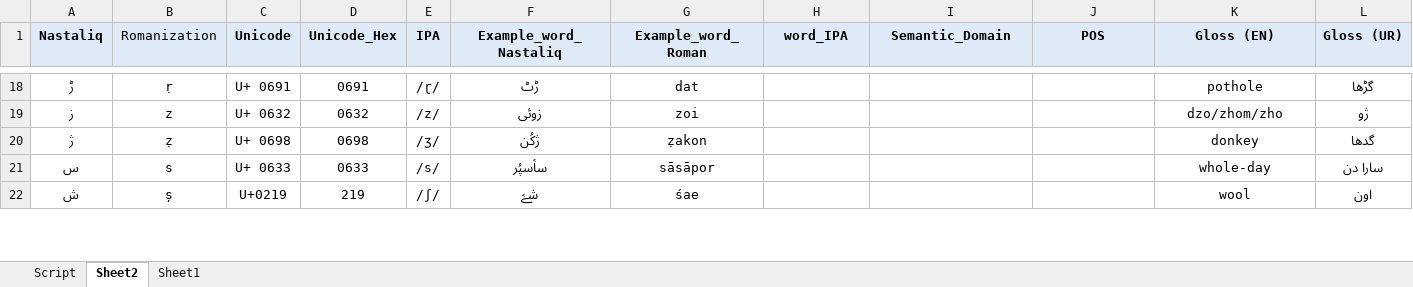
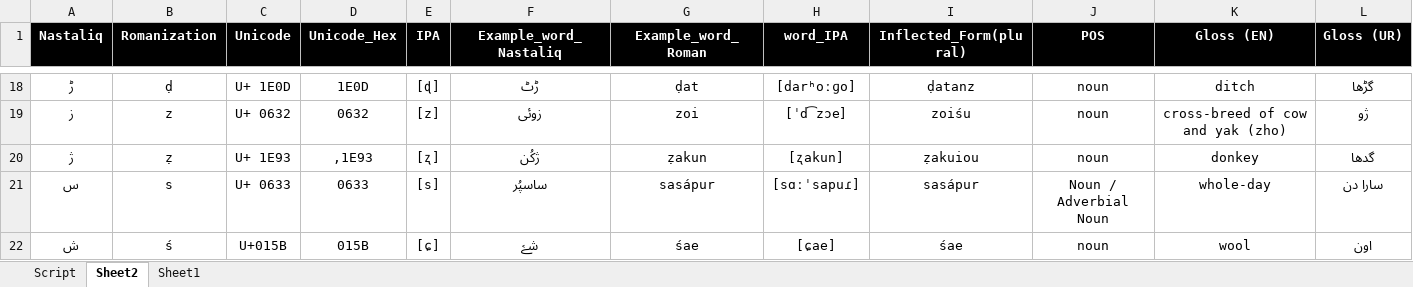
Before and after one commit to sardaralikhamosh/Burushaski, an Excel workbook: Dataset/Alphabets-Dataset/second-draft.xlsx, sheet Sheet2, drawn as a sheet; only a part is shown, gaps mark what is left out; values as stored, in another font and other column widths than the file's, no borders; the diff covers the shown part only; the diff names each change by its address in the sheet, - before the commit and + after, or states it on an @@ line.

```diff
--- a/Dataset/Alphabets-Dataset/second-draft.xlsx (sheet Sheet2)
+++ b/Dataset/Alphabets-Dataset/second-draft.xlsx (sheet Sheet2)
@@ A1:L1 fill: #DEEAF6 → #000000, text colour: black → #FFFFFF @@
-B1 bold: off
+B1 bold: on
-I1: Semantic_Domain
+I1: Inflected_Form(plural)
-B18 (Romanization): ṛ
+B18 (Romanization): ḍ
-C18 (Unicode): U+ 0691
+C18 (Unicode): U+ 1E0D
-D18 (Unicode_Hex): 0691
+D18 (Unicode_Hex): 1E0D
-E18 (IPA): /ɽ/
+E18 (IPA): [ɖ]
-G18 (Example_word_Roman): dat
+G18 (Example_word_Roman): ḍat
-H18 (word_IPA): (empty)
+H18 (word_IPA): [darʰoːɡo]
-I18 (Inflected_Form(plural)): (empty)
+I18 (Inflected_Form(plural)): ḍatanz
-J18:J20 (POS): (empty)
+J18:J20 (POS): noun
-K18 (Gloss (EN)): pothole
+K18 (Gloss (EN)): ditch
-E19 (IPA): /z/
+E19 (IPA): [z]
-H19 (word_IPA): (empty)
+H19 (word_IPA): [ˈd͡zɔe]
-I19 (Inflected_Form(plural)): (empty)
+I19 (Inflected_Form(plural)): zoiśu
-K19 (Gloss (EN)): dzo/zhom/zho
+K19 (Gloss (EN)): cross-breed of cow and yak (zho)
-C20 (Unicode): U+ 0698
+C20 (Unicode): U+ 1E93
-D20 (Unicode_Hex): 0698
+D20 (Unicode_Hex): ,1E93
-E20 (IPA): /ʒ/
+E20 (IPA): [ʐ]
-G20 (Example_word_Roman): ẓakon
+G20 (Example_word_Roman): ẓakun
-H20 (word_IPA): (empty)
+H20 (word_IPA): [ʐakun]
-I20 (Inflected_Form(plural)): (empty)
+I20 (Inflected_Form(plural)): ẓakuiou
-E21 (IPA): /s/
+E21 (IPA): [s]
-F21 (Example_word_Nastaliq): ساࣷسپُر
+F21 (Example_word_Nastaliq): ساسپُر
-G21 (Example_word_Roman): sāsāpor
+G21 (Example_word_Roman): sasápur
-H21 (word_IPA): (empty)
+H21 (word_IPA): [sɑːˈsapuɾ]
-I21 (Inflected_Form(plural)): (empty)
+I21 (Inflected_Form(plural)): sasápur
-J21 (POS): (empty)
+J21 (POS): Noun / Adverbial Noun
-B22 (Romanization): ș
+B22 (Romanization): ś
-C22 (Unicode): U+0219
+C22 (Unicode): U+015B
-D22 (Unicode_Hex): 219
+D22 (Unicode_Hex): 015B
-E22 (IPA): /ʃ/
+E22 (IPA): [ɕ]
-H22 (word_IPA): (empty)
+H22 (word_IPA): [ɕae]
-I22 (Inflected_Form(plural)): (empty)
+I22 (Inflected_Form(plural)): śae
-J22 (POS): (empty)
+J22 (POS): noun
```
Also changed, not shown: 8 removed rows and 158 edited cells elsewhere in this sheet, 3 other files.
